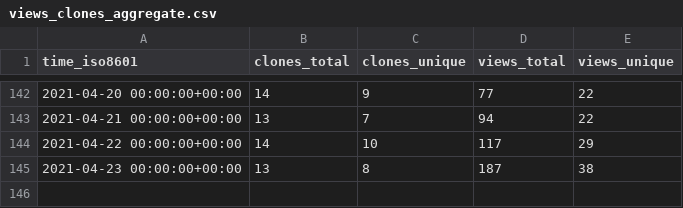
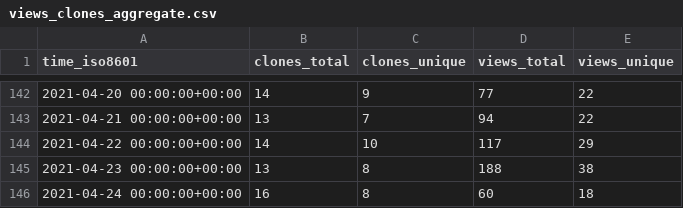
Before and after one commit to jgehrcke/ghrs-test, a CSV file: jgehrcke/covid-19-germany-gae/ghrs-data/views_clones_aggregate.csv, drawn as a sheet; only a part is shown, gaps mark what is left out.

```diff
--- a/jgehrcke/covid-19-germany-gae/ghrs-data/views_clones_aggregate.csv
+++ b/jgehrcke/covid-19-germany-gae/ghrs-data/views_clones_aggregate.csv
@@ -144,2 +144,3 @@ time_iso8601,clones_total,clones_unique,views_total,views_unique
 2021-04-22 00:00:00+00:00,14,10,117,29
-2021-04-23 00:00:00+00:00,13,8,187,38
+2021-04-23 00:00:00+00:00,13,8,188,38
+2021-04-24 00:00:00+00:00,16,8,60,18
```
Also changed, not shown: 1 other file.
